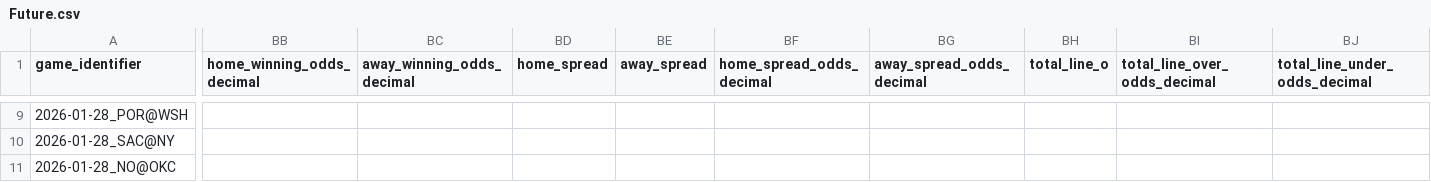
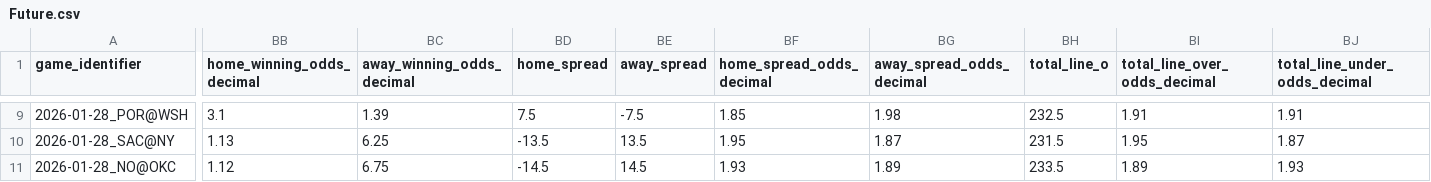
Before and after one commit to iampreetdave-work/basketball-NBA, a CSV file: Future.csv, drawn as a sheet; only a part is shown, gaps mark what is left out; the diff covers the shown part only; the diff names each change by its address in the sheet, - before the commit and + after, or states it on an @@ line.

```diff
--- a/Future.csv
+++ b/Future.csv
-BB9 (home_winning_odds_decimal): (empty)
+BB9 (home_winning_odds_decimal): 3.1
-BC9 (away_winning_odds_decimal): (empty)
+BC9 (away_winning_odds_decimal): 1.39
-BD9 (home_spread): (empty)
+BD9 (home_spread): 7.5
-BE9 (away_spread): (empty)
+BE9 (away_spread): -7.5
-BF9 (home_spread_odds_decimal): (empty)
+BF9 (home_spread_odds_decimal): 1.85
-BG9 (away_spread_odds_decimal): (empty)
+BG9 (away_spread_odds_decimal): 1.98
-BH9 (total_line_o): (empty)
+BH9 (total_line_o): 232.5
-BI9 (total_line_over_odds_decimal): (empty)
+BI9 (total_line_over_odds_decimal): 1.91
-BJ9 (total_line_under_odds_decimal): (empty)
+BJ9 (total_line_under_odds_decimal): 1.91
-BB10 (home_winning_odds_decimal): (empty)
+BB10 (home_winning_odds_decimal): 1.13
-BC10 (away_winning_odds_decimal): (empty)
+BC10 (away_winning_odds_decimal): 6.25
-BD10 (home_spread): (empty)
+BD10 (home_spread): -13.5
-BE10 (away_spread): (empty)
+BE10 (away_spread): 13.5
-BF10 (home_spread_odds_decimal): (empty)
+BF10 (home_spread_odds_decimal): 1.95
-BG10 (away_spread_odds_decimal): (empty)
+BG10 (away_spread_odds_decimal): 1.87
-BH10 (total_line_o): (empty)
+BH10 (total_line_o): 231.5
-BI10 (total_line_over_odds_decimal): (empty)
+BI10 (total_line_over_odds_decimal): 1.95
-BJ10 (total_line_under_odds_decimal): (empty)
+BJ10 (total_line_under_odds_decimal): 1.87
-BB11 (home_winning_odds_decimal): (empty)
+BB11 (home_winning_odds_decimal): 1.12
-BC11 (away_winning_odds_decimal): (empty)
+BC11 (away_winning_odds_decimal): 6.75
-BD11 (home_spread): (empty)
+BD11 (home_spread): -14.5
-BE11 (away_spread): (empty)
+BE11 (away_spread): 14.5
-BF11 (home_spread_odds_decimal): (empty)
+BF11 (home_spread_odds_decimal): 1.93
-BG11 (away_spread_odds_decimal): (empty)
+BG11 (away_spread_odds_decimal): 1.89
-BH11 (total_line_o): (empty)
+BH11 (total_line_o): 233.5
-BI11 (total_line_over_odds_decimal): (empty)
+BI11 (total_line_over_odds_decimal): 1.89
-BJ11 (total_line_under_odds_decimal): (empty)
+BJ11 (total_line_under_odds_decimal): 1.93
```
Also changed, not shown: 99 edited cells elsewhere in this file, NBA_PREDICTIONS_ML.csv, upcoming_nba_draftkings_odds.csv.
